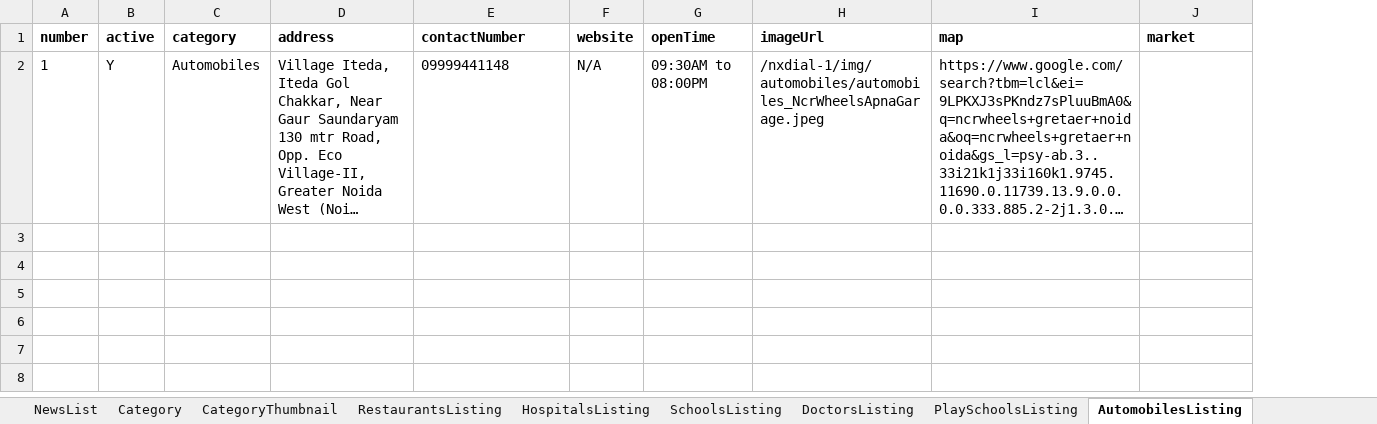
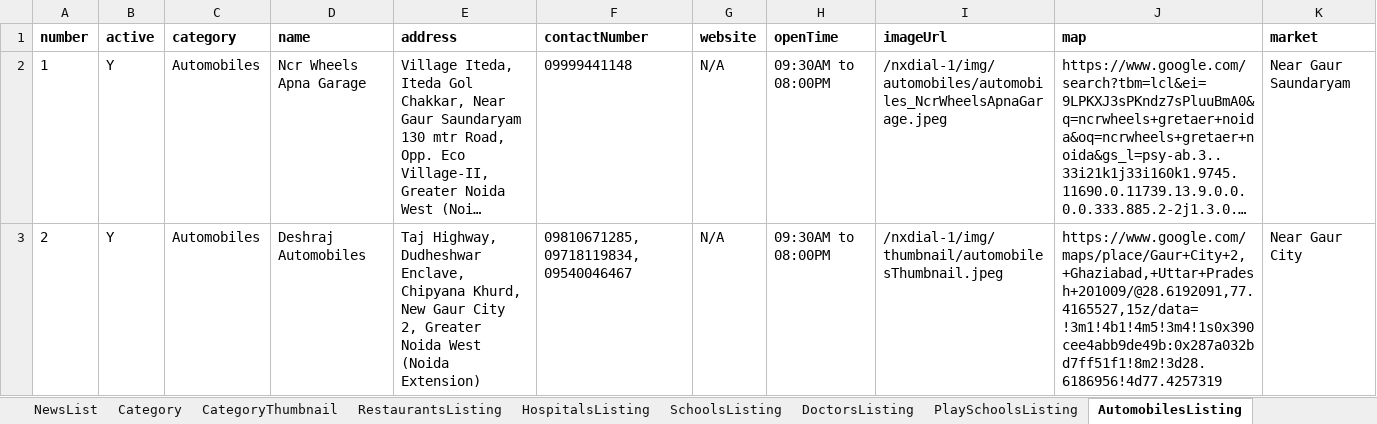
Before and after one commit to munishbharmoria/nx, an Excel workbook: src/main/resources/nxData_prod.xlsx, sheet AutomobilesListing, drawn as a sheet; long unchanged cells end in …; values as stored, in another font and other column widths than the file's, no borders; addresses are those after the commit; the diff names each change by its address in the sheet, - before the commit and + after, or states it on an @@ line.

Commit message:
Changes data

```diff
--- a/src/main/resources/nxData_prod.xlsx (sheet AutomobilesListing)
+++ b/src/main/resources/nxData_prod.xlsx (sheet AutomobilesListing)
+column D (name), row 2: Ncr Wheels Apna Garage
-K2 (market): (empty)
+K2 (market): Near Gaur Saundaryam
+row 3: 2 | Y | Automobiles | Deshraj Automobiles | Taj Highway, Dudheshwar Enclave, Chipyana Khurd, New Gaur City 2, Greater Noida West (Noida Extension) | 09810671285, 09718119834, 09540046467 | N/A | 09:30AM to 08:00PM | /nxdial-1/img/thumbnail/automobilesThumbnail.jpeg | https://www.google.com/maps/place/Gaur+City+2,+Ghaziabad,+Uttar+Pradesh+201009/@28.6192091,77.4165527,15z/data=!3m1!4b1!4m5!3m4!1s0x390cee4abb9de49b:0x287a032bd7ff51f1!8m2!3d28.6186956!4d77.4257319 | Near Gaur City
```
Also changed, not shown: sheet DoctorsListing, sheet DailyNeedsListing, sheet PlaySchoolsListing, sheet ShoppingListing, sheet SchoolsListing, sheet HospitalsListing, 3 more sheets, other sheet tabs, src/main/resources/nxData_local.xlsx, 29 other files.
